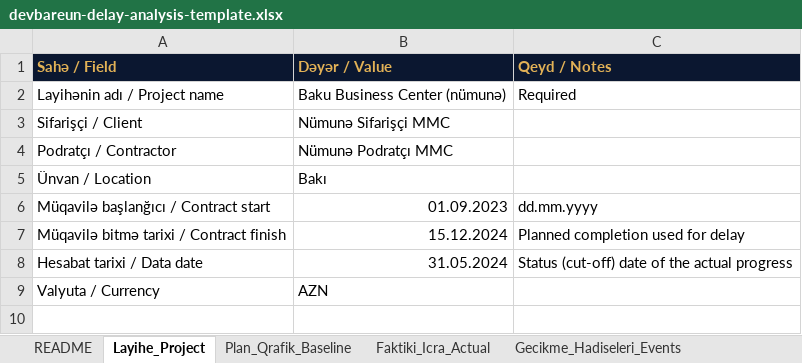
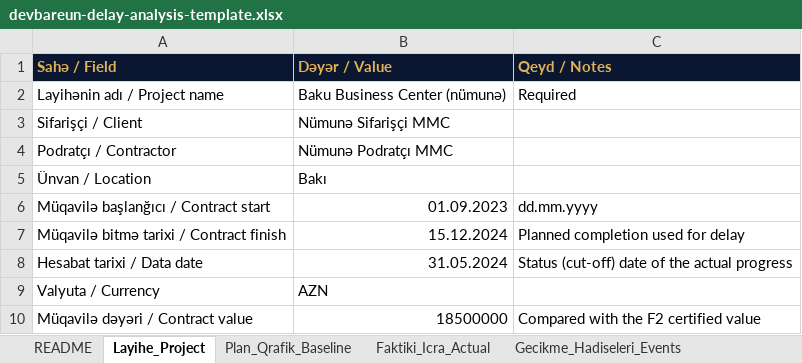
Before and after one commit to cavittekle/devbareun, an Excel workbook: frontend/templates/devbareun-delay-analysis-template.xlsx, sheet Layihe_Project, drawn as a sheet; values as stored, in another font and other column widths than the file's, no borders; the diff names each change by its address in the sheet, - before the commit and + after, or states it on an @@ line.

```diff
--- a/frontend/templates/devbareun-delay-analysis-template.xlsx (sheet Layihe_Project)
+++ b/frontend/templates/devbareun-delay-analysis-template.xlsx (sheet Layihe_Project)
+row 10: Müqavilə dəyəri / Contract value | 18500000 | Compared with the F2 certified value
```
Also changed, not shown: sheet README, other sheet tabs, 32 other files.
